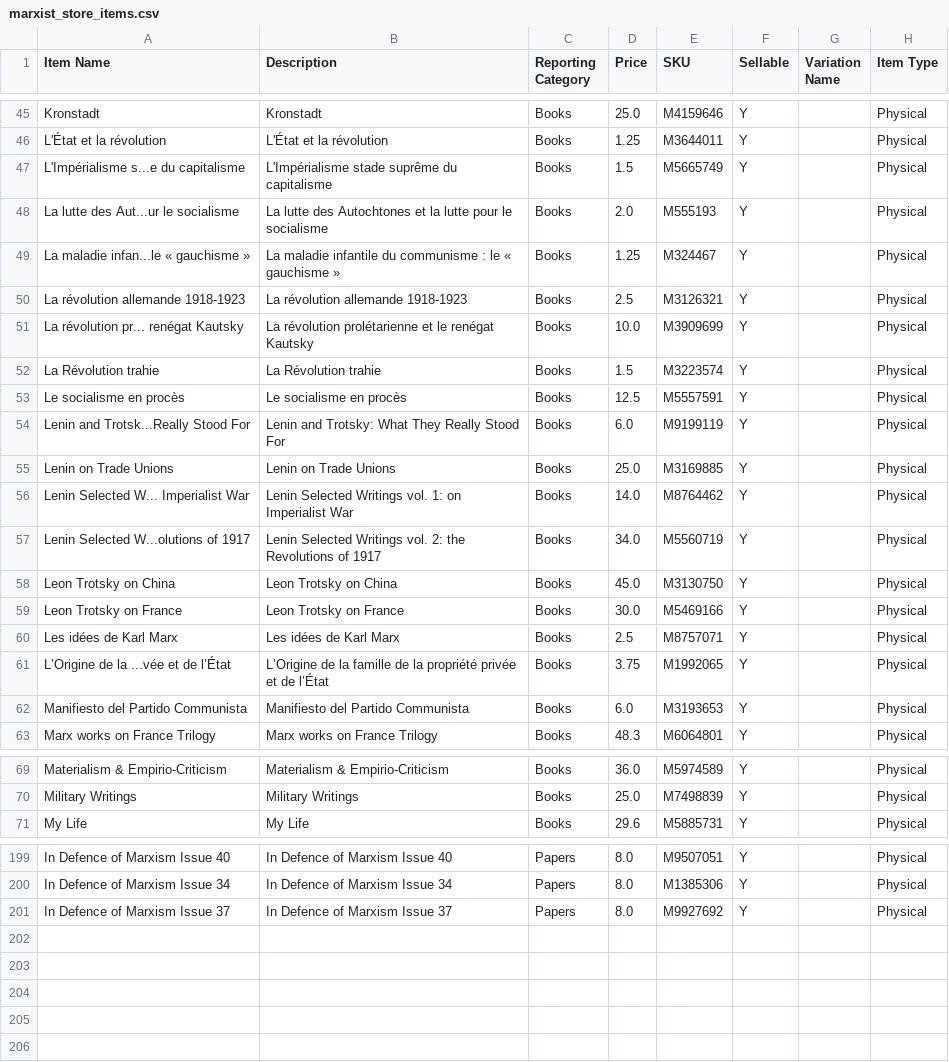
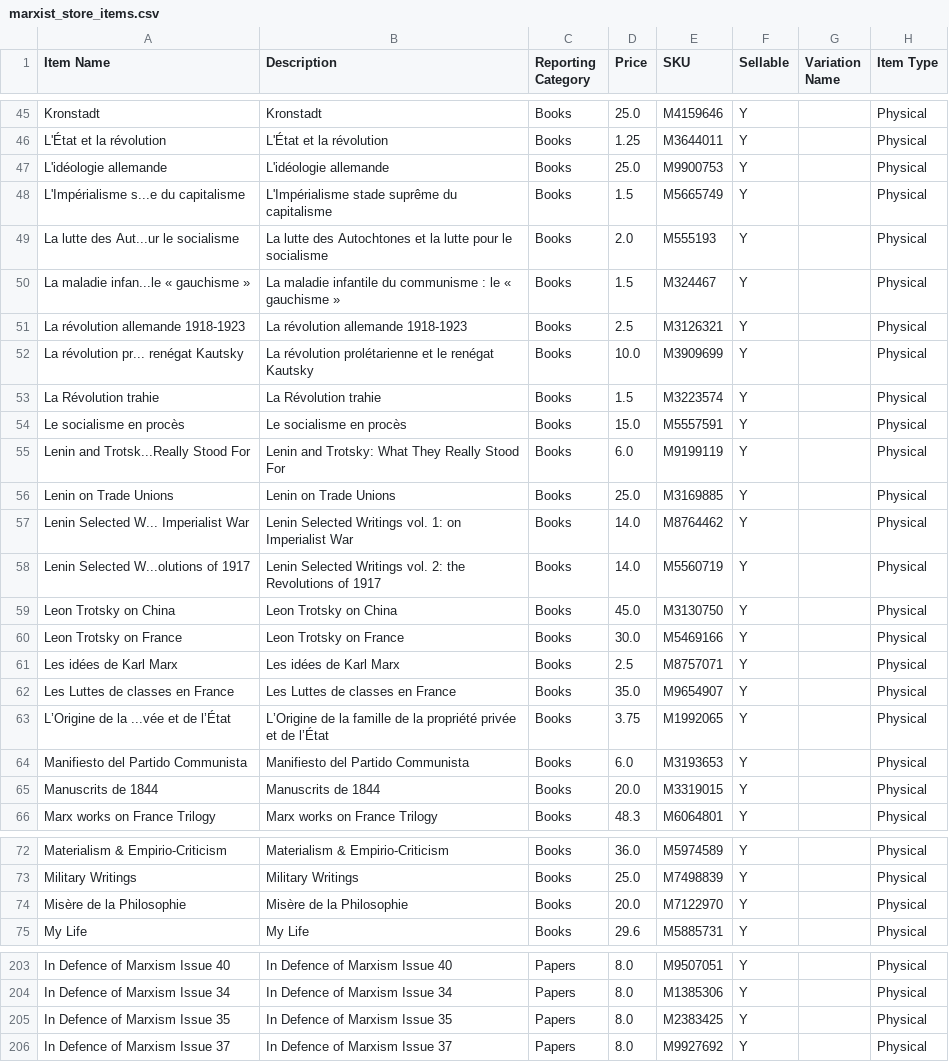
Before and after one commit to gcsfred2/extractmarxistcastore, a CSV file: marxist_store_items.csv, drawn as a sheet; only a part is shown, gaps mark what is left out; the diff covers the shown part only.

Commit message:
Catalogue updates

```diff
--- a/marxist_store_items.csv
+++ b/marxist_store_items.csv
@@ -46,5 +46,6 @@ Kronstadt,Kronstadt,Books,25.0,M4159646,Y, ,Physical
 L'État et la révolution,L'État et la révolution,Books,1.25,M3644011,Y, ,Physical
+L'idéologie allemande,L'idéologie allemande,Books,25.0,M9900753,Y, ,Physical
 L'Impérialisme s...e du capitalisme,L'Impérialisme stade suprême du capitalisme,Books,1.5,M5665749,Y, ,Physical
 La lutte des Aut...ur le socialisme,La lutte des Autochtones et la lutte pour le socialisme,Books,2.0,M555193,Y, ,Physical
-La maladie infan...le « gauchisme »,La maladie infantile du communisme : le « gauchisme »,Books,1.25,M324467,Y, ,Physical
+La maladie infan...le « gauchisme »,La maladie infantile du communisme : le « gauchisme »,Books,1.5,M324467,Y, ,Physical
 La révolution allemande 1918-1923,La révolution allemande 1918-1923,Books,2.5,M3126321,Y, ,Physical
@@ -52,3 +53,3 @@ La révolution pr... renégat Kautsky,La révolution prolétarienne et le renég
 La Révolution trahie,La Révolution trahie,Books,1.5,M3223574,Y, ,Physical
-Le socialisme en procès,Le socialisme en procès,Books,12.5,M5557591,Y, ,Physical
+Le socialisme en procès,Le socialisme en procès,Books,15.0,M5557591,Y, ,Physical
 Lenin and Trotsk...Really Stood For,Lenin and Trotsky: What They Really Stood For,Books,6.0,M9199119,Y, ,Physical
@@ -56,3 +57,3 @@ Lenin on Trade Unions,Lenin on Trade Unions,Books,25.0,M3169885,Y, ,Physical
 Lenin Selected W... Imperialist War,Lenin Selected Writings vol. 1: on Imperialist War,Books,14.0,M8764462,Y, ,Physical
-Lenin Selected W...olutions of 1917,Lenin Selected Writings vol. 2: the Revolutions of 1917,Books,34.0,M5560719,Y, ,Physical
+Lenin Selected W...olutions of 1917,Lenin Selected Writings vol. 2: the Revolutions of 1917,Books,14.0,M5560719,Y, ,Physical
 Leon Trotsky on China,Leon Trotsky on China,Books,45.0,M3130750,Y, ,Physical
@@ -60,4 +61,6 @@ Leon Trotsky on France,Leon Trotsky on France,Books,30.0,M5469166,Y, ,Physical
 Les idées de Karl Marx,Les idées de Karl Marx,Books,2.5,M8757071,Y, ,Physical
+Les Luttes de classes en France,Les Luttes de classes en France,Books,35.0,M9654907,Y, ,Physical
 L’Origine de la ...vée et de l’État,L’Origine de la famille de la propriété privée et de l’État,Books,3.75,M1992065,Y, ,Physical
 Manifiesto del Partido Communista,Manifiesto del Partido Communista,Books,6.0,M3193653,Y, ,Physical
+Manuscrits de 1844,Manuscrits de 1844,Books,20.0,M3319015,Y, ,Physical
 Marx works on France Trilogy,Marx works on France Trilogy,Books,48.3,M6064801,Y, ,Physical
@@ -70,2 +73,3 @@ Materialism & Empirio-Criticism,Materialism & Empirio-Criticism,Books,36.0,M5974
 Military Writings,Military Writings,Books,25.0,M7498839,Y, ,Physical
+Misère de la Philosophie,Misère de la Philosophie,Books,20.0,M7122970,Y, ,Physical
 My Life,My Life,Books,29.6,M5885731,Y, ,Physical
@@ -200,2 +204,3 @@ In Defence of Marxism Issue 40,In Defence of Marxism Issue 40,Papers,8.0,M950705
 In Defence of Marxism Issue 34,In Defence of Marxism Issue 34,Papers,8.0,M1385306,Y, ,Physical
+In Defence of Marxism Issue 35,In Defence of Marxism Issue 35,Papers,8.0,M2383425,Y, ,Physical
 In Defence of Marxism Issue 37,In Defence of Marxism Issue 37,Papers,8.0,M9927692,Y, ,Physical
```
Also changed, not shown: 7 edited cells elsewhere in this file.
